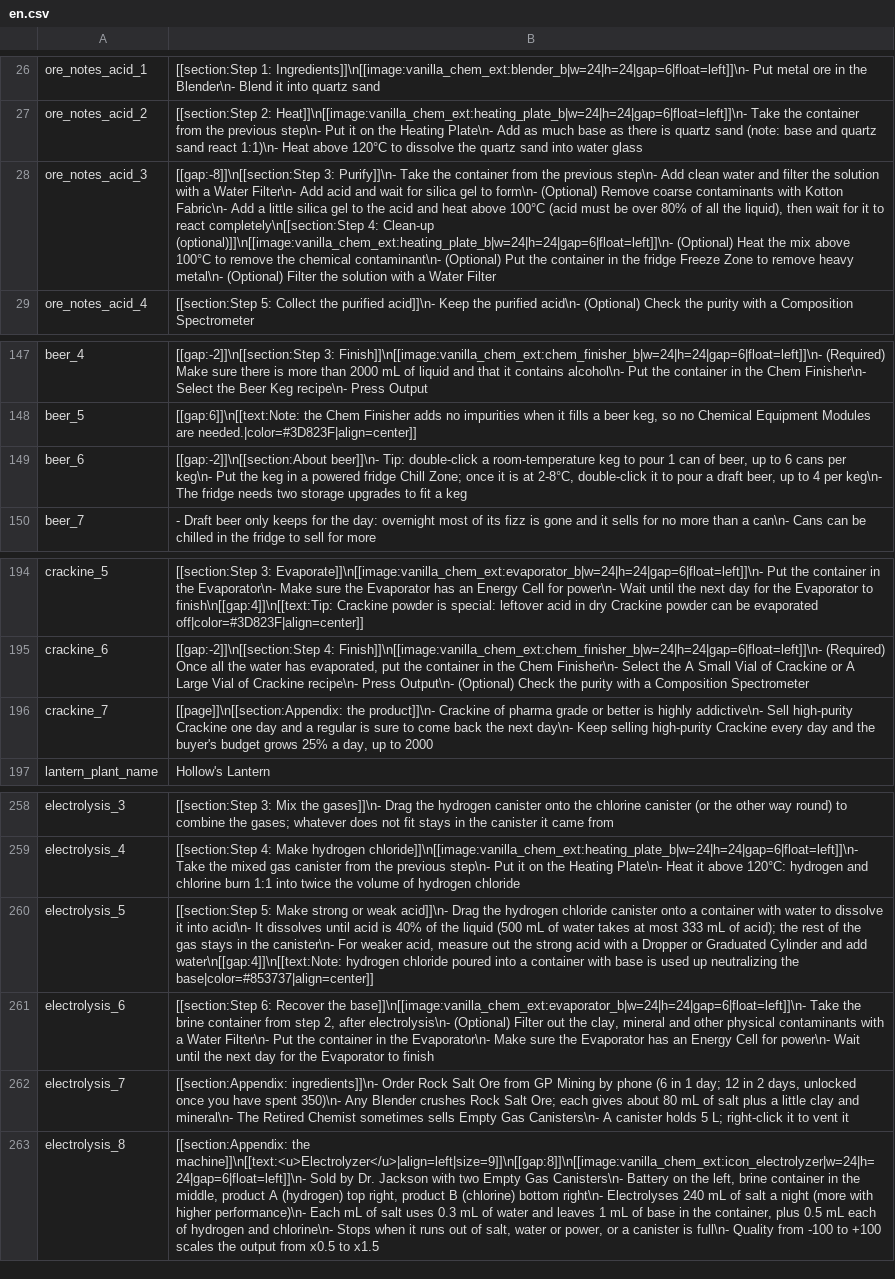
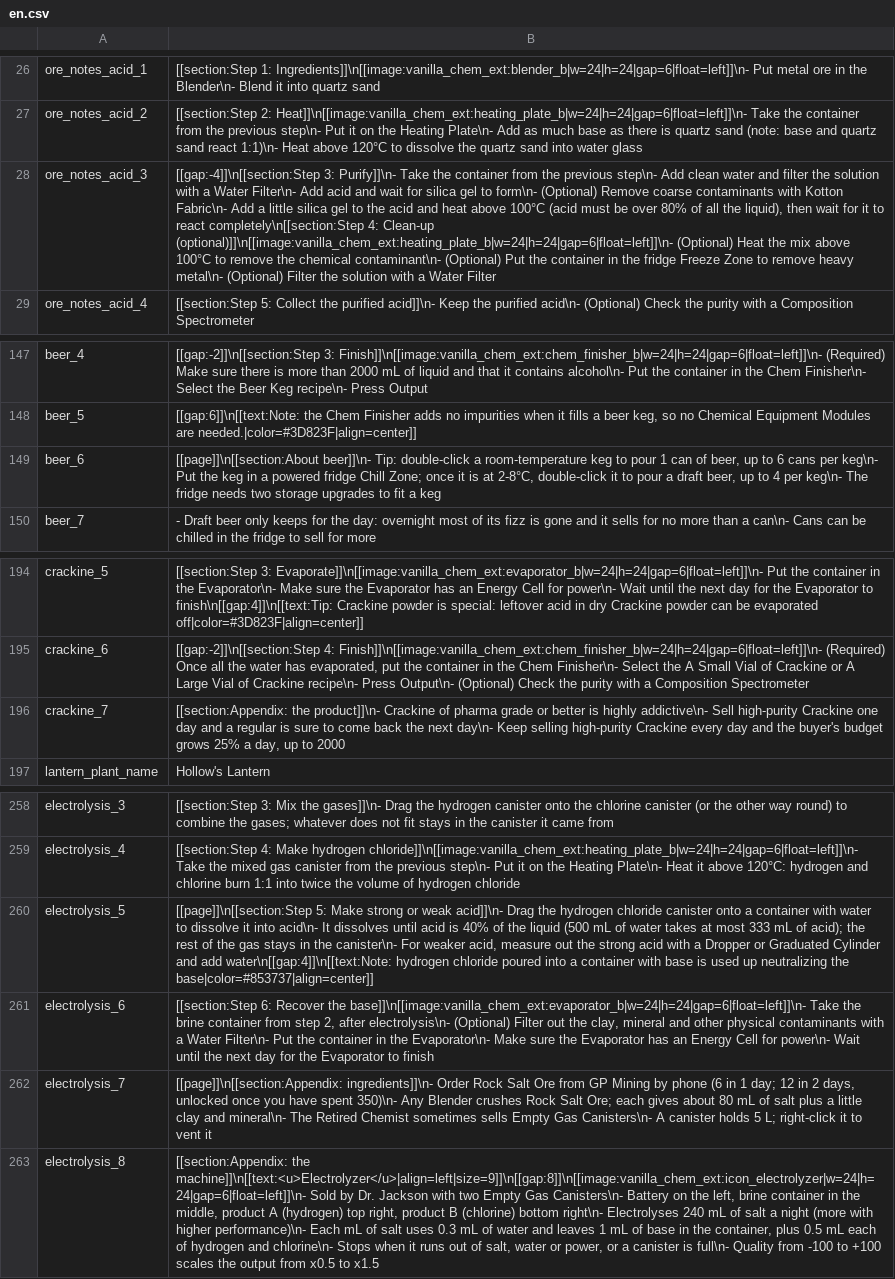
Before and after one commit to Wladyslavv/Vanilla_Chemistry_Expansion, a CSV file: Localization/en.csv, drawn as a sheet; only a part is shown, gaps mark what is left out; the diff names each change by its address in the sheet, - before the commit and + after, or states it on an @@ line.

```diff
--- a/Localization/en.csv
+++ b/Localization/en.csv
-B28: [[gap:-8]]\n[[section:Step 3: Purify]]\n-…
+B28: [[gap:-4]]\n[[section:Step 3: Purify]]\n-…
-B149: [[gap:-2]]\n[[section:About beer]]\n- Tip:…
+B149: [[page]]\n[[section:About beer]]\n- Tip:…
-B196: [[page]]\n[[section:Appendix: the product]]\n-…
+B196: [[section:Appendix: the product]]\n-…
-B260: [[section:Step 5: Make…
+B260: [[page]]\n[[section:Step 5: Make…
-B262: [[section:Appendix: ingredients]]\n- Order…
+B262: [[page]]\n[[section:Appendix: ingredients]]\n- Order…
```
Also changed, not shown: Localization/zh.csv.
